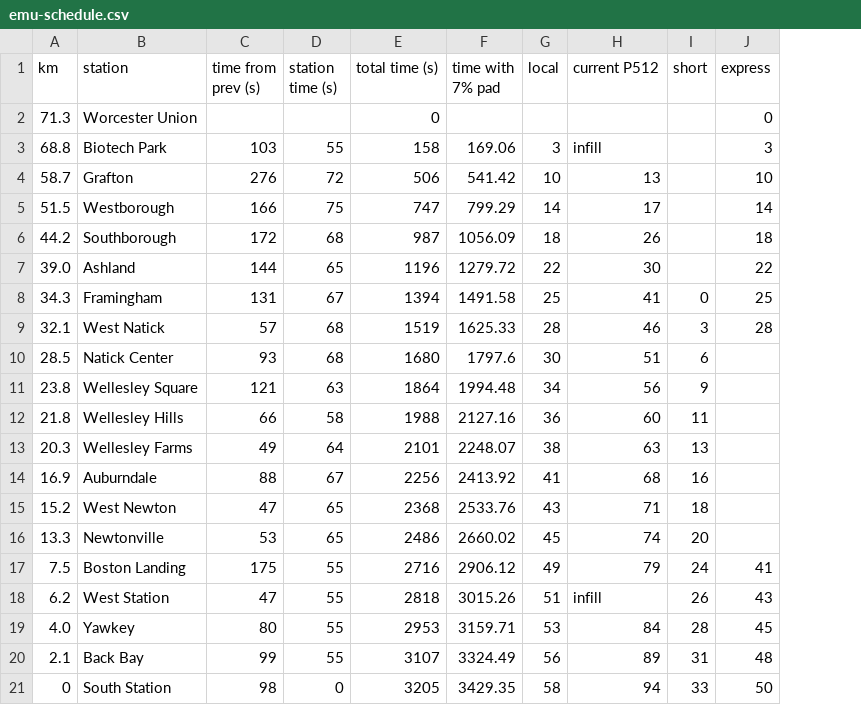
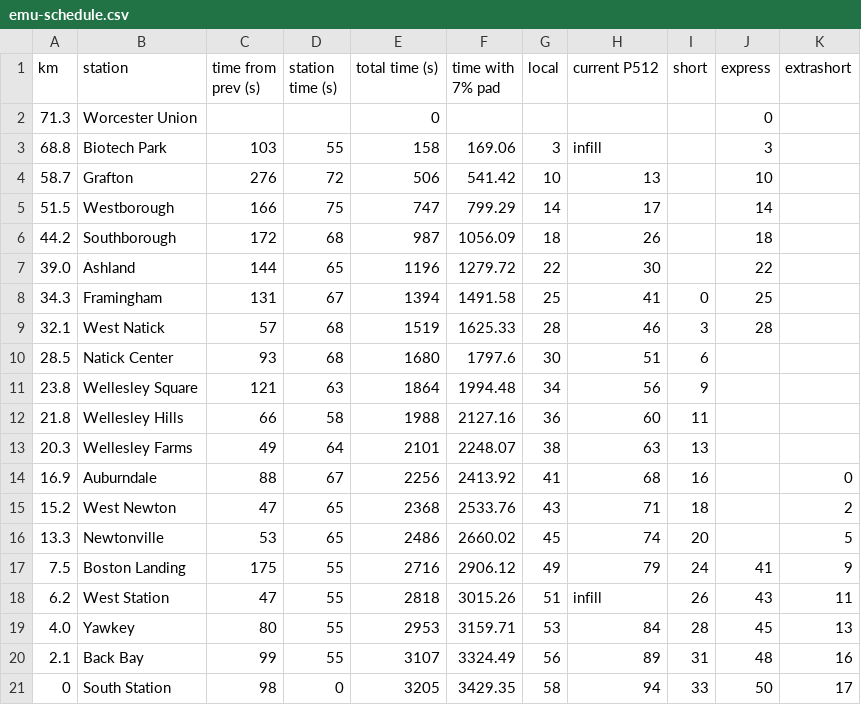
Before and after one commit to gwollman/commuter_rail_simulation, a CSV file: emu-schedule.csv, drawn as a sheet; the diff names each change by its address in the sheet, - before the commit and + after, or states it on an @@ line.

Commit message:
Add another short-turn schedule
There's been talk about operating short-turn trains from Riverside.
The station there is old and decrepit and unlikely to be usable, but
we don't have travel time estimates to get to the current Green Line
station where a high platform could be built and there's already
parking; the tracks have been lifted but the RoW still exists.  What's
worse, it's a flat junction, and there's no crossover.  Still, it may
be interesting to model if there is demand for increased frequency
during the midday hours.  (You could add a crossover and use the
existing RoW to build a non-revenue layover siding; the nearby Charles
River bridge is three tracks wide, currently used for truck access to
the RoW.)

```diff
--- a/emu-schedule.csv
+++ b/emu-schedule.csv
+column K (extrashort), rows 14-21: 0 | 2 | 5 | 9 | 11 | 13 | 16 | 17
```
